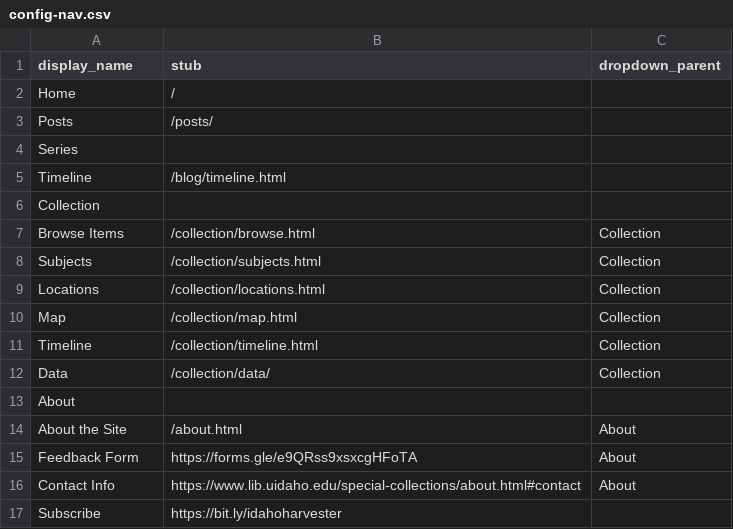
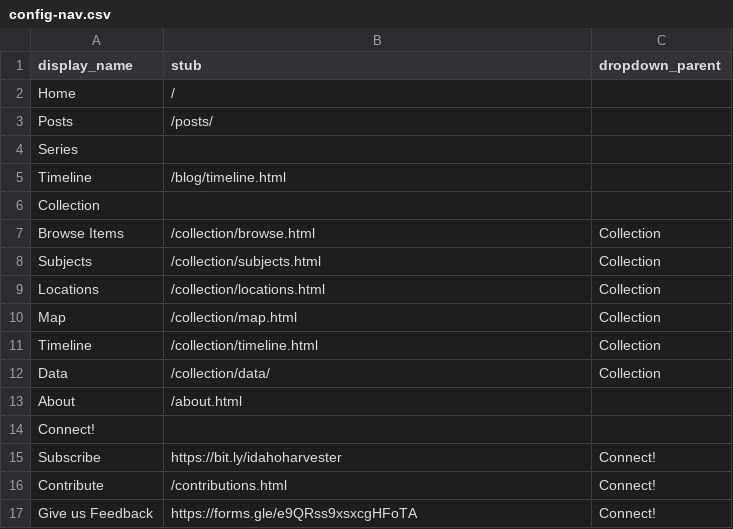
Before and after one commit to uidaholib/spec-lumber, a CSV file: _data/config-nav.csv, drawn as a sheet.

Commit message:
add contribution call and reorganize nav

```diff
--- a/_data/config-nav.csv
+++ b/_data/config-nav.csv
@@ -12,6 +12,6 @@ Timeline,/collection/timeline.html,Collection
 Data,/collection/data/,Collection
-About,
-About the Site,/about.html,About
-Feedback Form,https://forms.gle/e9QRss9xsxcgHFoTA,About
-Contact Info,https://www.lib.uidaho.edu/special-collections/about.html#contact,About
-Subscribe,https://bit.ly/idahoharvester
+About,/about.html,
+Connect!,
+Subscribe,https://bit.ly/idahoharvester,Connect!
+Contribute,/contributions.html,Connect!
+Give us Feedback,https://forms.gle/e9QRss9xsxcgHFoTA,Connect!
```
Also changed, not shown: 4 other files.
